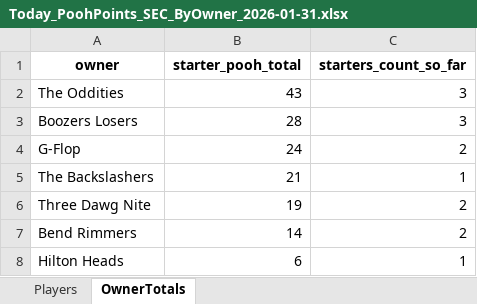
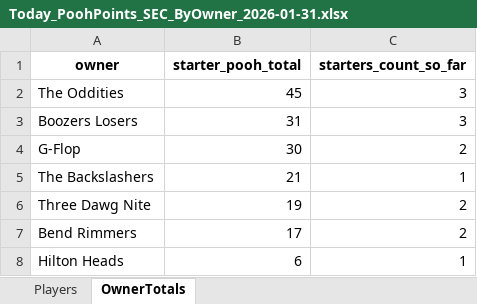
Before and after one commit to hal9000moncrief-dotcom/Pooh-League, an Excel workbook: docs/Today_PoohPoints_SEC_ByOwner_2026-01-31.xlsx, sheet OwnerTotals, drawn as a sheet; values as stored, in another font and other column widths than the file's, no borders; the diff names each change by its address in the sheet, - before the commit and + after, or states it on an @@ line.

Commit message:
Pooh Points: normal 20260131

```diff
--- a/docs/Today_PoohPoints_SEC_ByOwner_2026-01-31.xlsx (sheet OwnerTotals)
+++ b/docs/Today_PoohPoints_SEC_ByOwner_2026-01-31.xlsx (sheet OwnerTotals)
-B2 (starter_pooh_total): 43
+B2 (starter_pooh_total): 45
-B3 (starter_pooh_total): 28
+B3 (starter_pooh_total): 31
-B4 (starter_pooh_total): 24
+B4 (starter_pooh_total): 30
-B7 (starter_pooh_total): 14
+B7 (starter_pooh_total): 17
```
Also changed, not shown: sheet Players, 3 other files.
